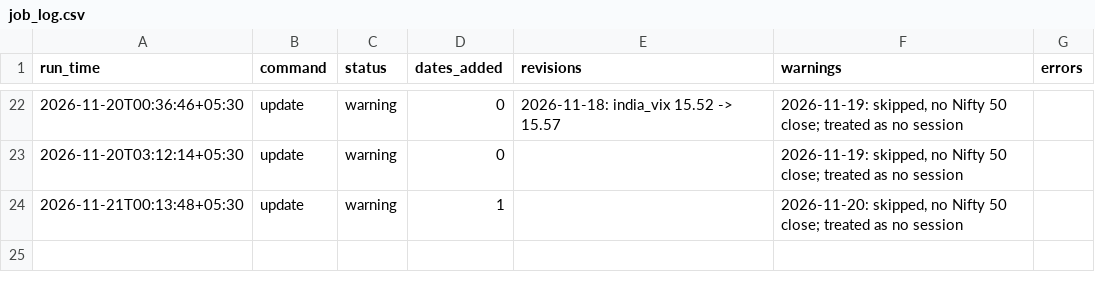
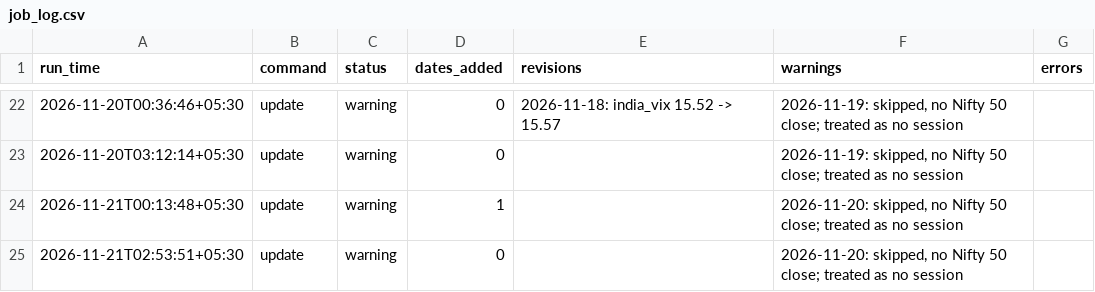
Before and after one commit to khatuaryan10-ops/nifty50-portfolio-risk-models, a CSV file: data/job_log.csv, drawn as a sheet; only a part is shown, gaps mark what is left out; the diff names each change by its address in the sheet, - before the commit and + after, or states it on an @@ line.

```diff
--- a/data/job_log.csv
+++ b/data/job_log.csv
+row 25: 2026-11-21T02:53:51+05:30 | update | warning | 0 |  | 2026-11-20: skipped, no Nifty 50 close; treated as no session
```
Also changed, not shown: data/prices_raw.csv.
